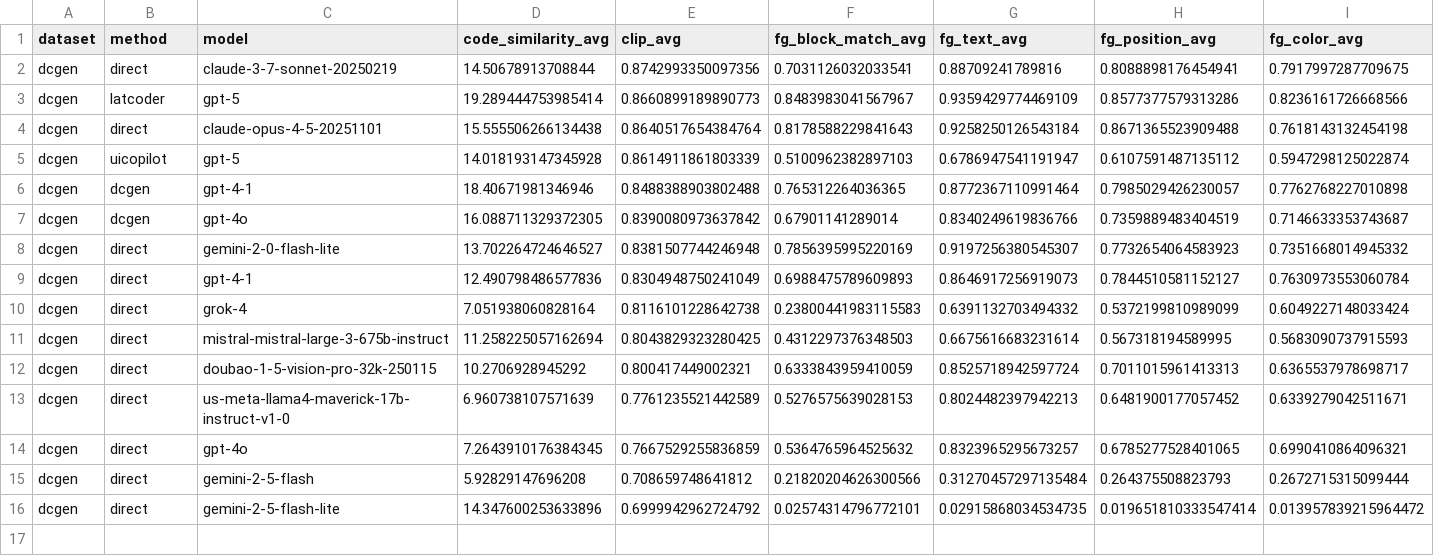
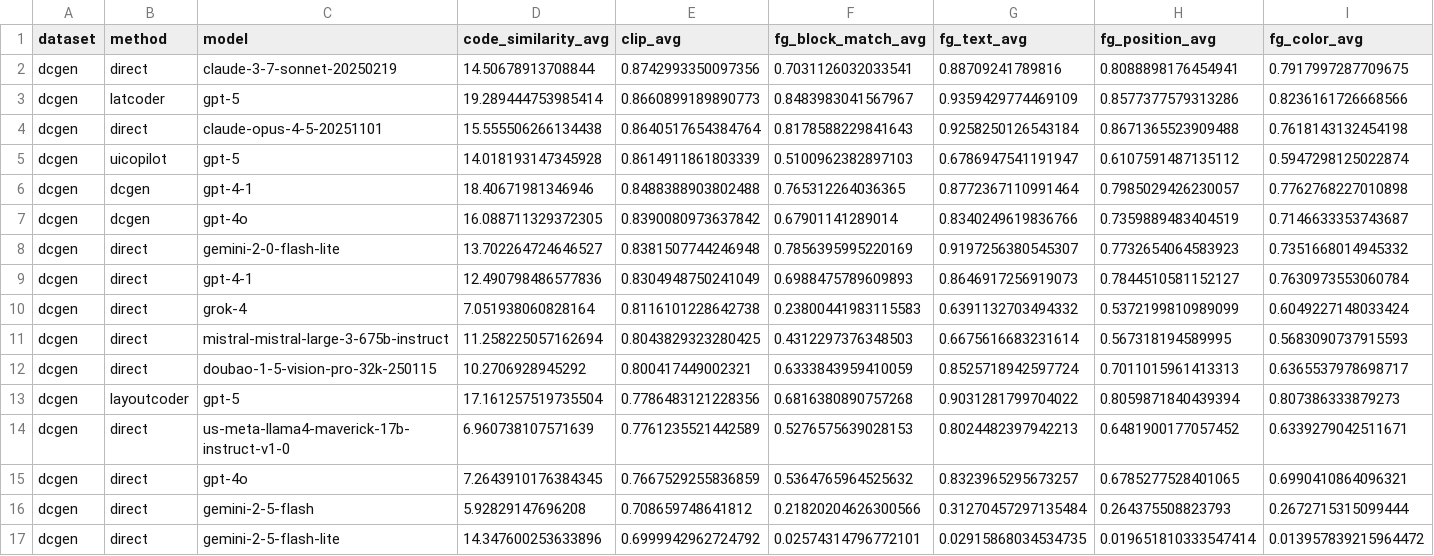
Before and after one commit to chinh02/uibenchkit-experiments, a CSV file: leaderboard/comparison_dcgen.csv, drawn as a sheet; only a part is shown; rows hold the shown columns only; the diff names each change by its address in the sheet, - before the commit and + after, or states it on an @@ line.

Commit message:
update data

```diff
--- a/leaderboard/comparison_dcgen.csv
+++ b/leaderboard/comparison_dcgen.csv
+row 13: dcgen | layoutcoder | gpt-5 | 17.161257519735504 | 0.7786483121228356 | 0.6816380890757268 | 0.9031281799704022 | 0.8059871840439394 | 0.807386333879273
```
Also changed, not shown: leaderboard/comparison_design2code.csv, 3 other files.
